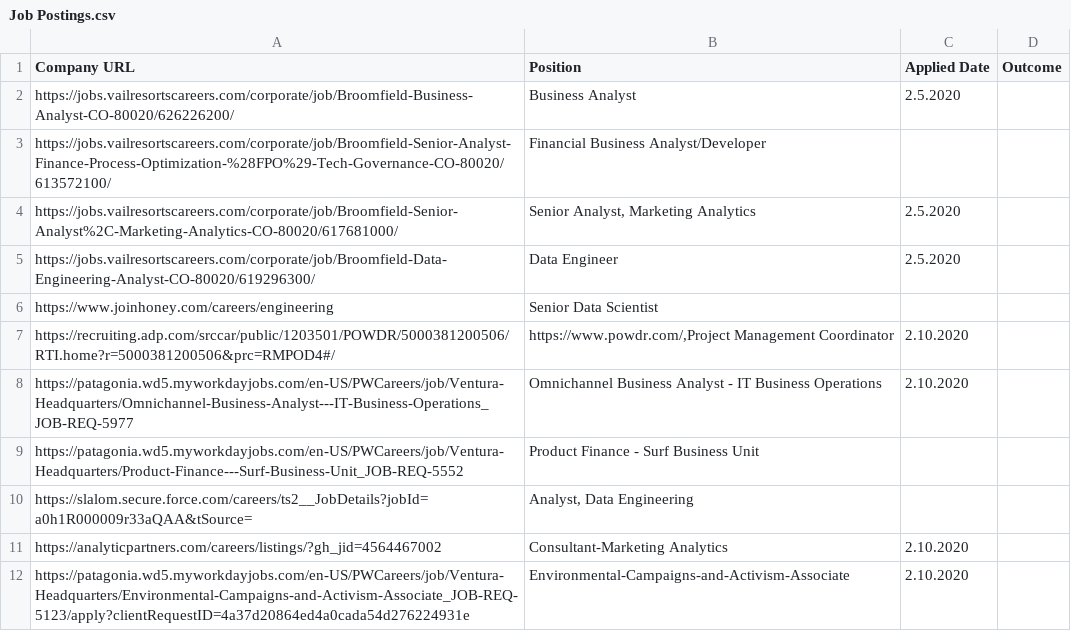
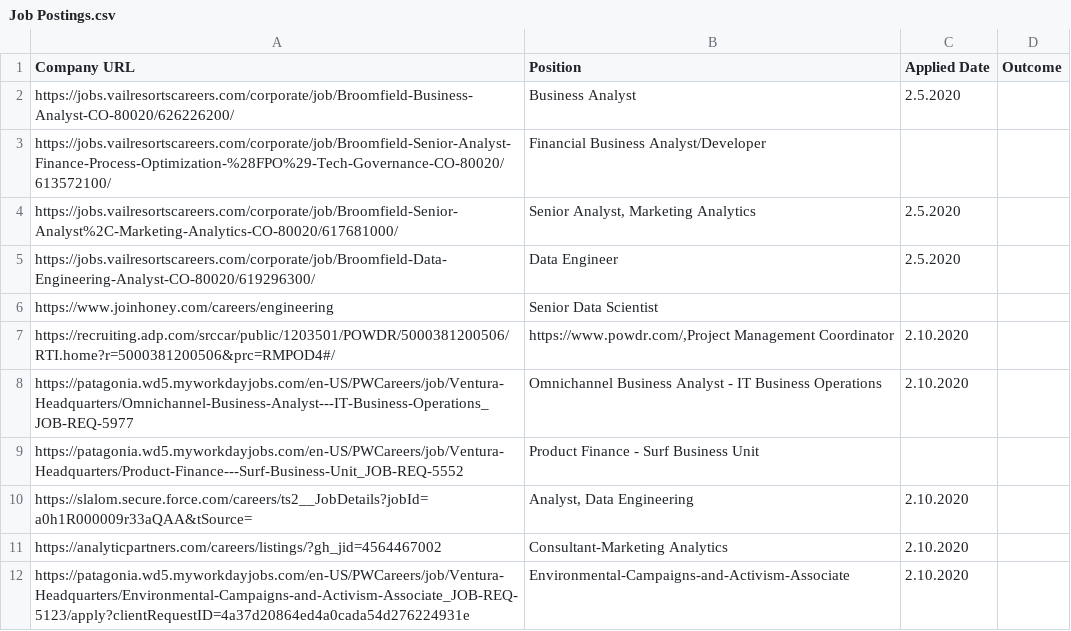
Before and after one commit to 8Jun/msbx5500-spring-2020, a CSV file: Lab1/Job Postings.csv, drawn as a sheet.

Commit message:
Update Job Postings.csv

```diff
--- a/Lab1/Job Postings.csv
+++ b/Lab1/Job Postings.csv
@@ -10,3 +10,3 @@ https://patagonia.wd5.myworkdayjobs.com/en-US/PWCareers/job/Ventura-Headquarters
 https://patagonia.wd5.myworkdayjobs.com/en-US/PWCareers/job/Ventura-Headquarters/Product-Finance---Surf-Business-Unit_JOB-REQ-5552,Product Finance - Surf Business Unit,,
-https://slalom.secure.force.com/careers/ts2__JobDetails?jobId=a0h1R000009r33aQAA&tSource=,"Analyst, Data Engineering",,
+https://slalom.secure.force.com/careers/ts2__JobDetails?jobId=a0h1R000009r33aQAA&tSource=,"Analyst, Data Engineering",2.10.2020,
 https://analyticpartners.com/careers/listings/?gh_jid=4564467002,Consultant-Marketing Analytics ,2.10.2020,
```
